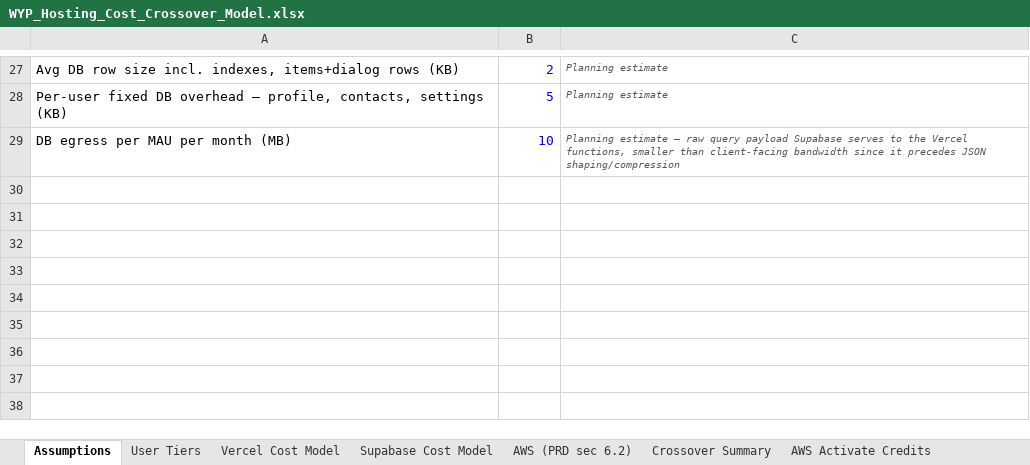
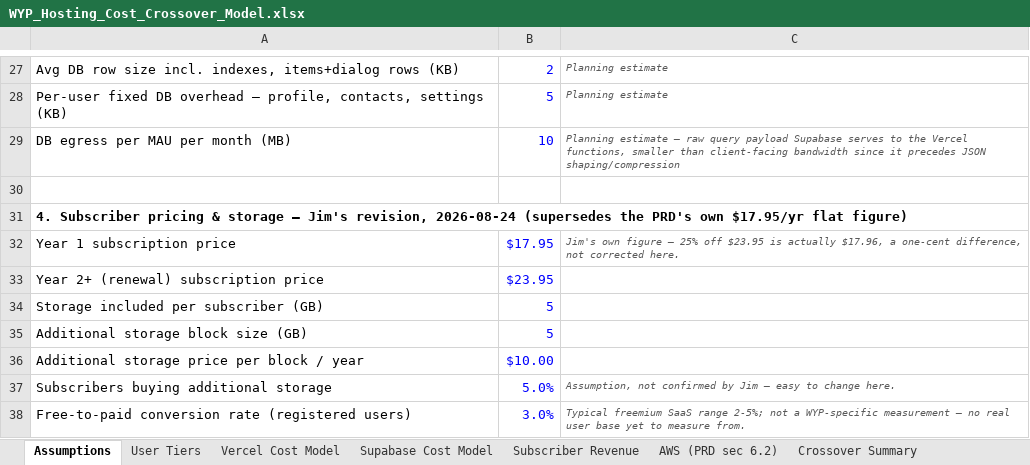
Before and after one commit to jgillwyp/WYP, an Excel workbook: docs/WYP_Hosting_Cost_Crossover_Model.xlsx, sheet Assumptions, drawn as a sheet; only a part is shown, gaps mark what is left out; values as stored, in another font and other column widths than the file's, no borders; the diff names each change by its address in the sheet, - before the commit and + after, or states it on an @@ line.

```diff
--- a/docs/WYP_Hosting_Cost_Crossover_Model.xlsx (sheet Assumptions)
+++ b/docs/WYP_Hosting_Cost_Crossover_Model.xlsx (sheet Assumptions)
+sheet tab: Subscriber Revenue
+row 30: (empty)
+row 31: 4. Subscriber pricing & storage — Jim's revision, 2026-08-24 (supersedes the PRD's own $17.95/yr flat figure)
+row 32: Year 1 subscription price | $17.95 | Jim's own figure — 25% off $23.95 is actually $17.96, a one-cent difference, not corrected here.
+row 33: Year 2+ (renewal) subscription price | $23.95
+row 34: Storage included per subscriber (GB) | 5
+row 35: Additional storage block size (GB) | 5
+row 36: Additional storage price per block / year | $10.00
+row 37: Subscribers buying additional storage | 5.0% | Assumption, not confirmed by Jim — easy to change here.
+row 38: Free-to-paid conversion rate (registered users) | 3.0% | Typical freemium SaaS range 2-5%; not a WYP-specific measurement — no real user base yet to measure from.
```
Also changed, not shown: sheet Crossover Summary, 8 other files.
